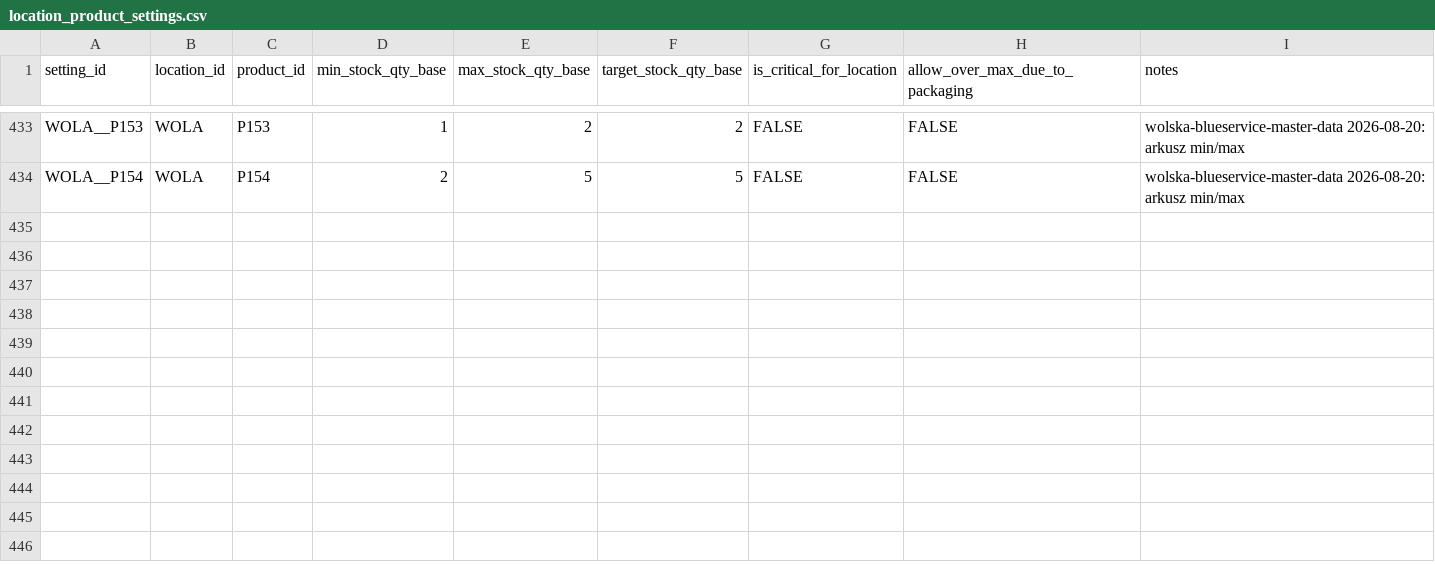
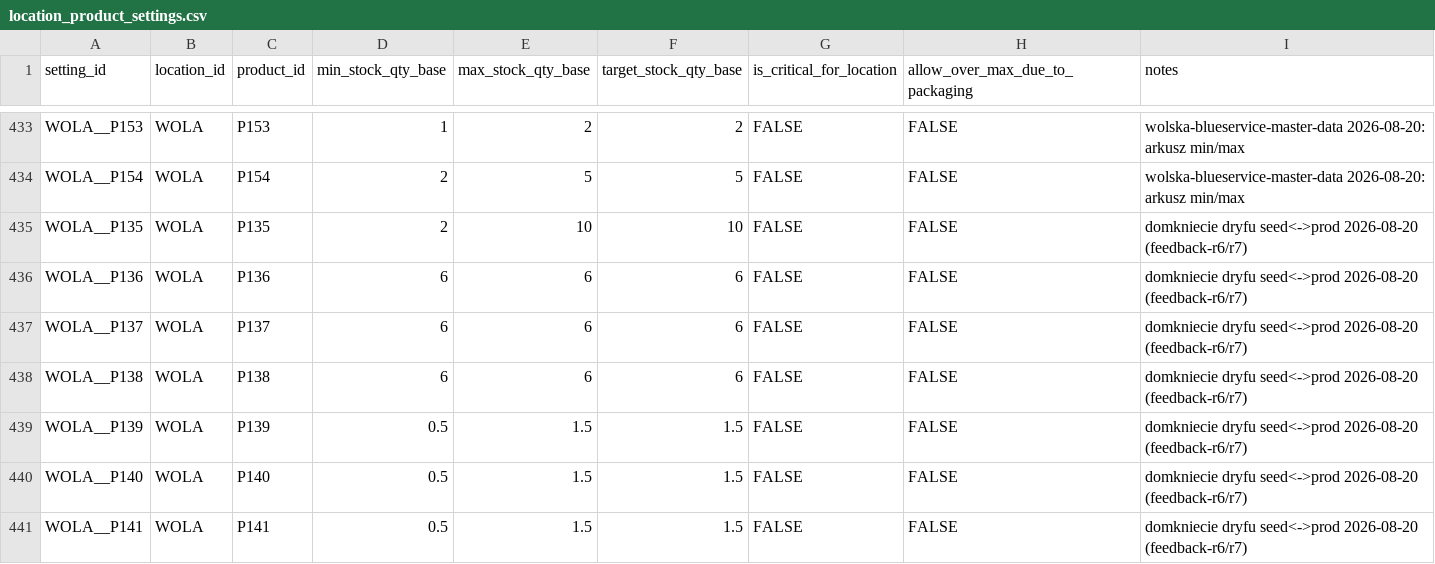
Before and after one commit to beniamin-openclaw/pita-supply-os, a CSV file: docs/pita-supply-os-v1/seed/location_product_settings.csv, drawn as a sheet; only a part is shown, gaps mark what is left out; the diff names each change by its address in the sheet, - before the commit and + after, or states it on an @@ line.

```diff
--- a/docs/pita-supply-os-v1/seed/location_product_settings.csv
+++ b/docs/pita-supply-os-v1/seed/location_product_settings.csv
+row 435: WOLA__P135 | WOLA | P135 | 2 | 10 | 10 | FALSE | FALSE | domkniecie dryfu seed<->prod 2026-08-20 (feedback-r6/r7)
+row 436: WOLA__P136 | WOLA | P136 | 6 | 6 | 6 | FALSE | FALSE | domkniecie dryfu seed<->prod 2026-08-20 (feedback-r6/r7)
+row 437: WOLA__P137 | WOLA | P137 | 6 | 6 | 6 | FALSE | FALSE | domkniecie dryfu seed<->prod 2026-08-20 (feedback-r6/r7)
+row 438: WOLA__P138 | WOLA | P138 | 6 | 6 | 6 | FALSE | FALSE | domkniecie dryfu seed<->prod 2026-08-20 (feedback-r6/r7)
+row 439: WOLA__P139 | WOLA | P139 | 0.5 | 1.5 | 1.5 | FALSE | FALSE | domkniecie dryfu seed<->prod 2026-08-20 (feedback-r6/r7)
+row 440: WOLA__P140 | WOLA | P140 | 0.5 | 1.5 | 1.5 | FALSE | FALSE | domkniecie dryfu seed<->prod 2026-08-20 (feedback-r6/r7)
+row 441: WOLA__P141 | WOLA | P141 | 0.5 | 1.5 | 1.5 | FALSE | FALSE | domkniecie dryfu seed<->prod 2026-08-20 (feedback-r6/r7)
```
Also changed, not shown: 1 other file.
